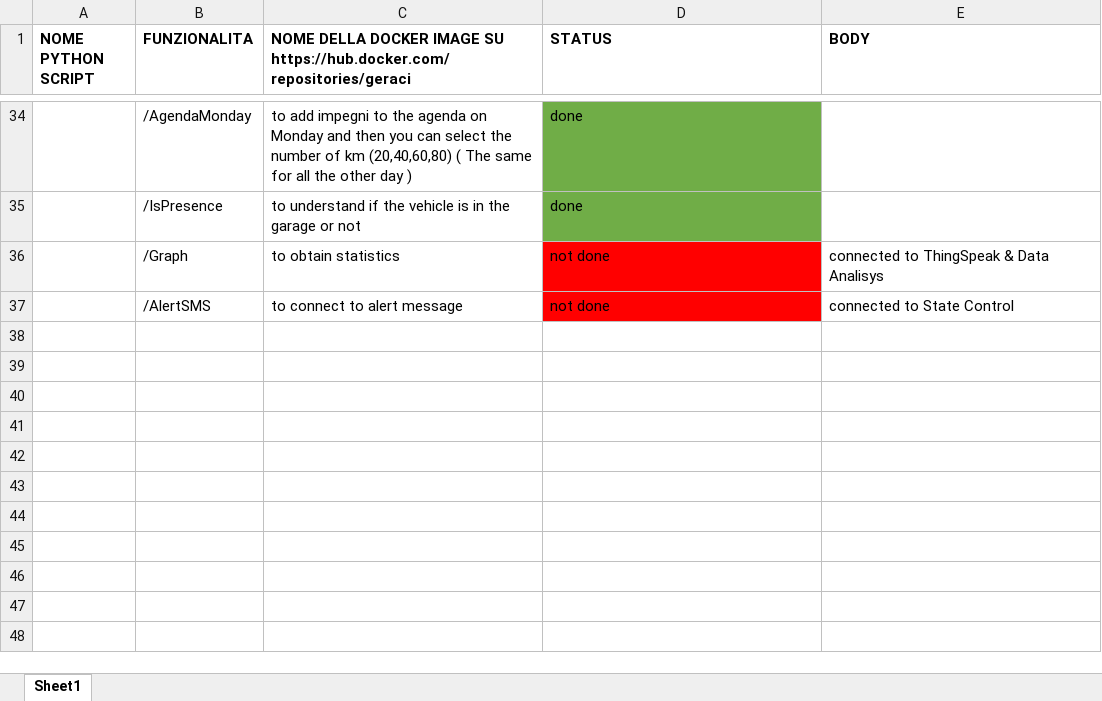
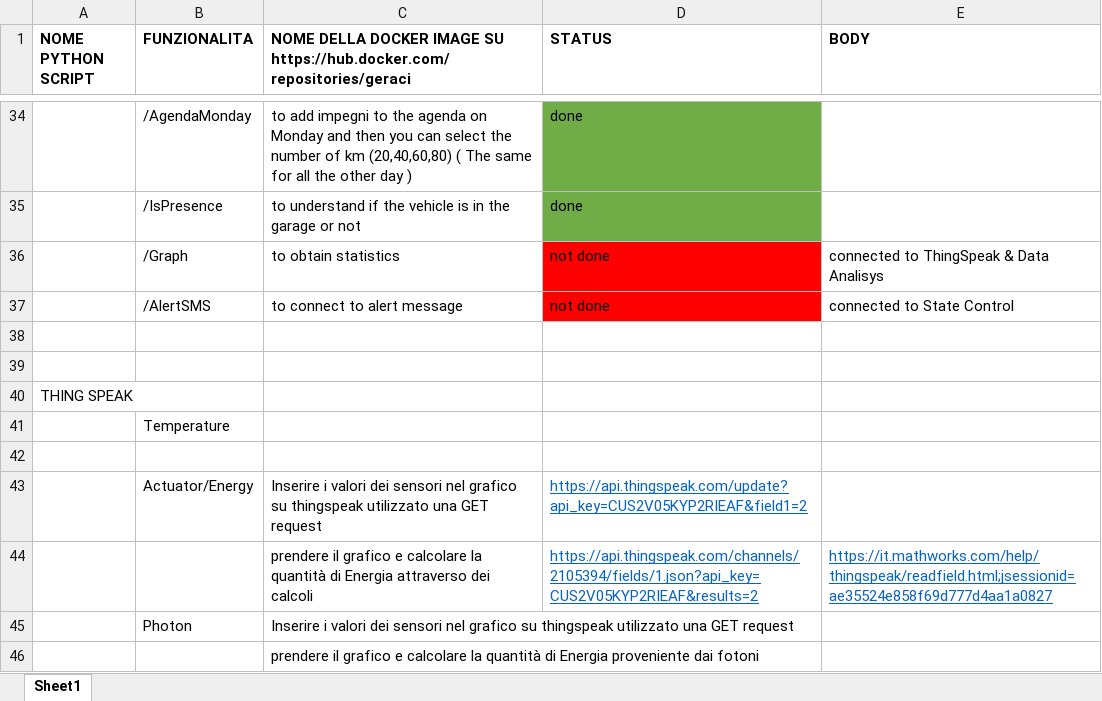
Before and after one commit to annageraci/Battery_Charger_Smart, an Excel workbook: interface agreement.xlsx, sheet Sheet1, drawn as a sheet; only a part is shown, gaps mark what is left out; values as stored, in another font and other column widths than the file's, no borders; the diff names each change by its address in the sheet, - before the commit and + after, or states it on an @@ line.

```diff
--- a/interface agreement.xlsx (sheet Sheet1)
+++ b/interface agreement.xlsx (sheet Sheet1)
+row 38: (empty)
+row 39: (empty)
+row 40: THING SPEAK
+row 41:  | Temperature
+row 42: (empty)
+row 43:  | Actuator/Energy | Inserire i valori dei sensori nel grafico su thingspeak utilizzato una GET request | https://api.thingspeak.com/update?api_key=CUS2V05KYP2RIEAF&field1=2
+row 44:  |  | prendere il grafico e calcolare la quantità di Energia attraverso dei calcoli | https://api.thingspeak.com/channels/2105394/fields/1.json?api_key=CUS2V05KYP2RIEAF&results=2 | https://it.mathworks.com/help/thingspeak/readfield.html;jsessionid=ae35524e858f69d777d4aa1a0827
+row 45:  | Photon | Inserire i valori dei sensori nel grafico su thingspeak utilizzato una GET request
+row 46:  |  | prendere il grafico e calcolare la quantità di Energia proveniente dai fotoni
```
Also changed, not shown: 1 other file.
